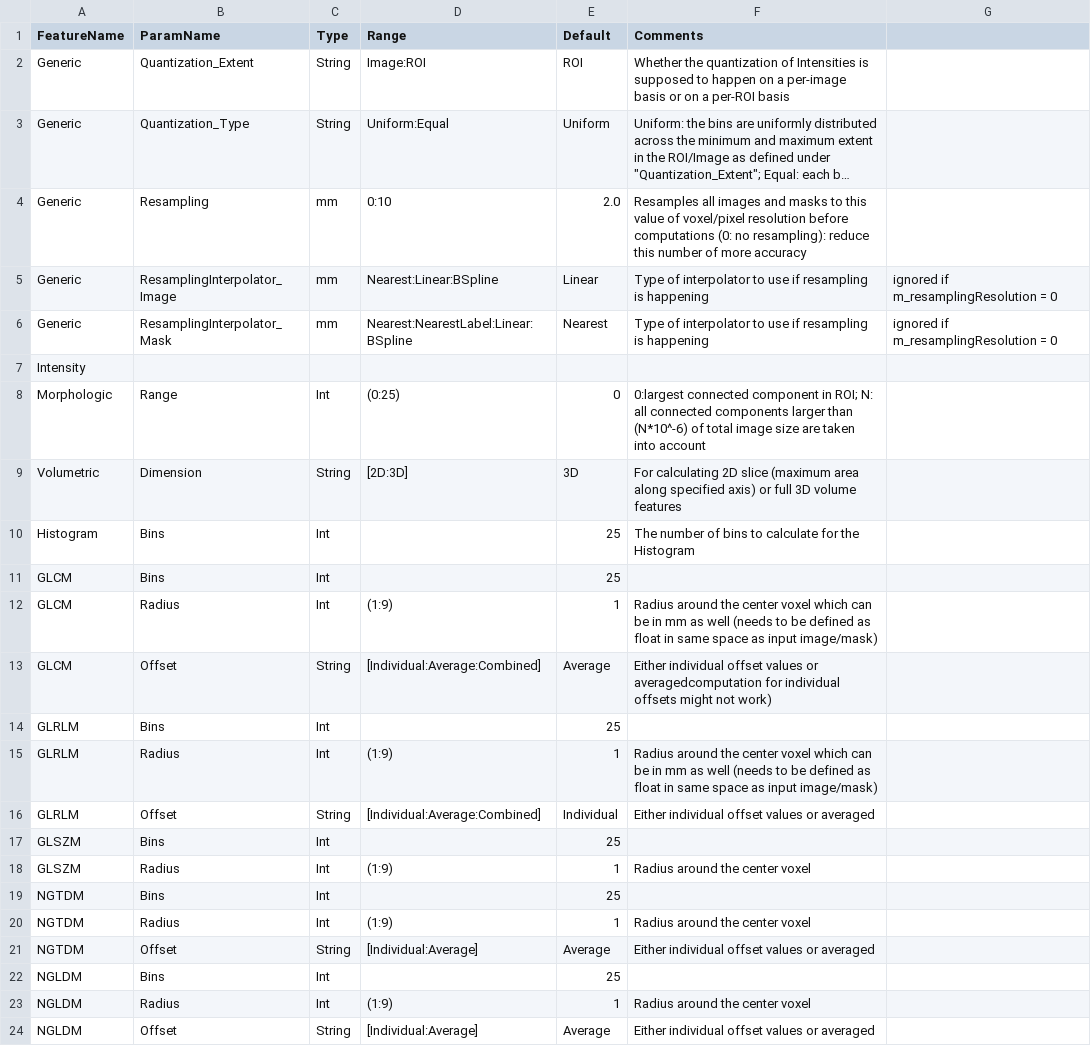
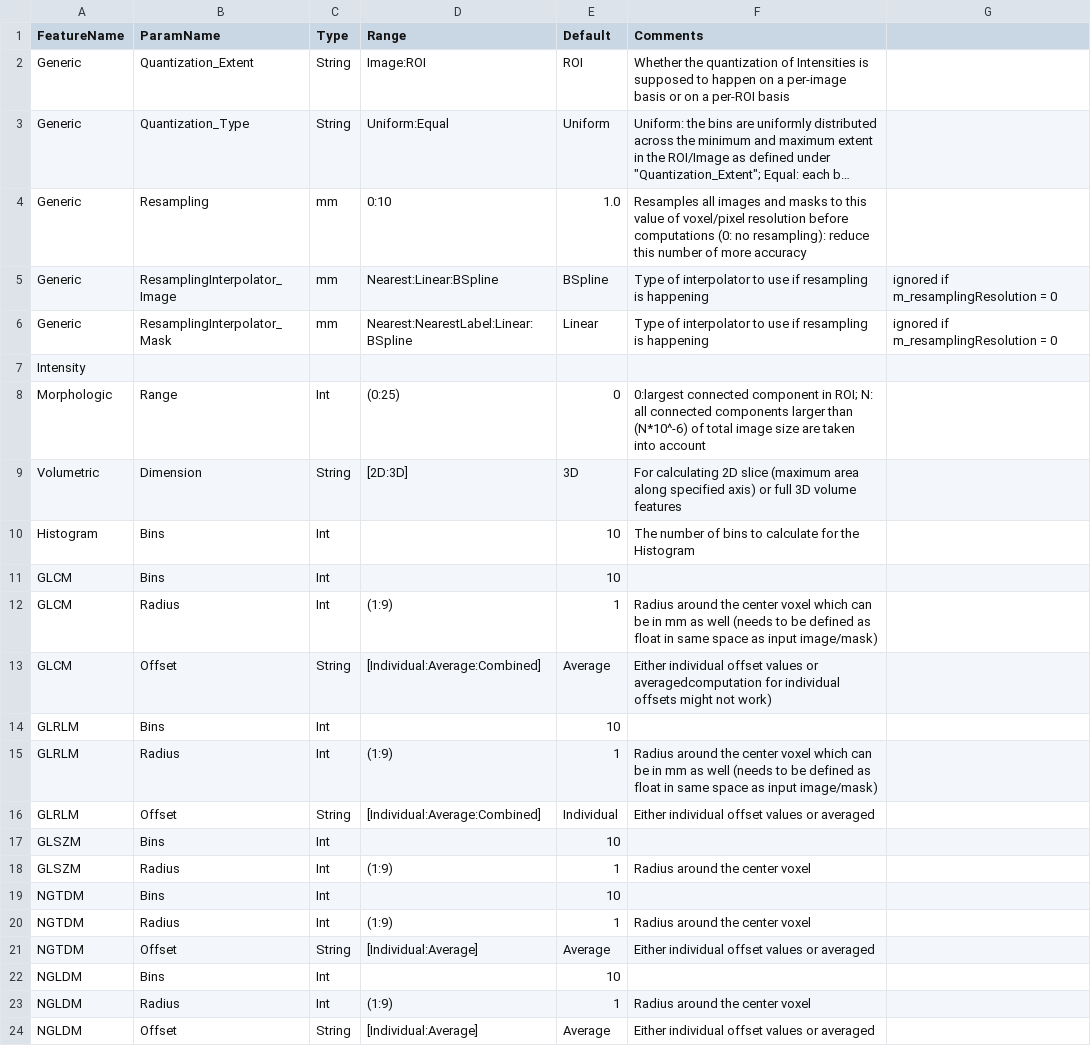
Before and after one commit to CBICA/CaPTk, a CSV file: src/applications/FeatureExtraction/data/params_ibsi_ct.csv, drawn as a sheet; only a part is shown; long unchanged cells end in …; the diff names each change by its address in the sheet, - before the commit and + after, or states it on an @@ line.

Commit message:
ct specific stuff updated from reference manual

```diff
--- a/src/applications/FeatureExtraction/data/params_ibsi_ct.csv
+++ b/src/applications/FeatureExtraction/data/params_ibsi_ct.csv
-E4 (Default): 2.0
+E4 (Default): 1.0
-E5 (Default): Linear
+E5 (Default): BSpline
-E6 (Default): Nearest
+E6 (Default): Linear
-E10:E11 (Default): 25
+E10:E11 (Default): 10
-E14 (Default): 25
+E14 (Default): 10
-E17 (Default): 25
+E17 (Default): 10
-E19 (Default): 25
+E19 (Default): 10
-E22 (Default): 25
+E22 (Default): 10
```
